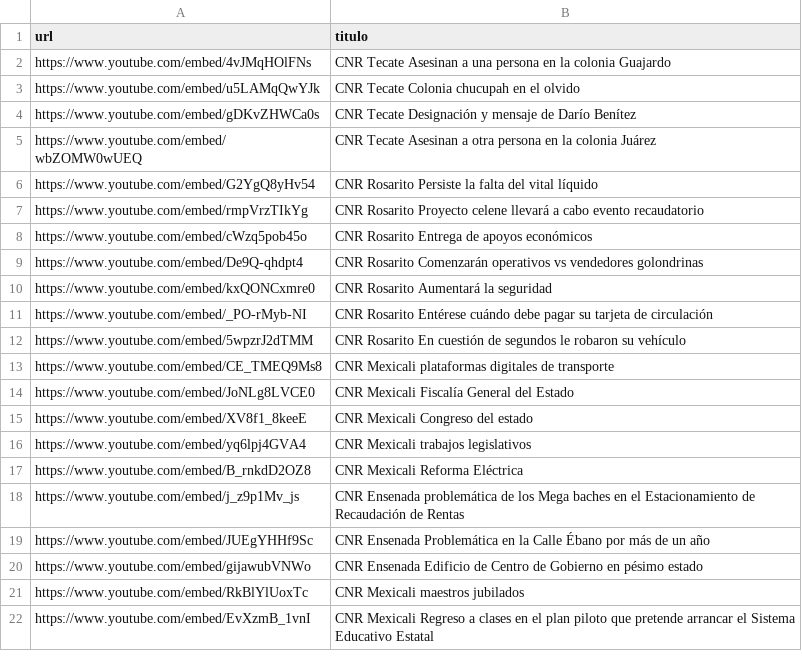
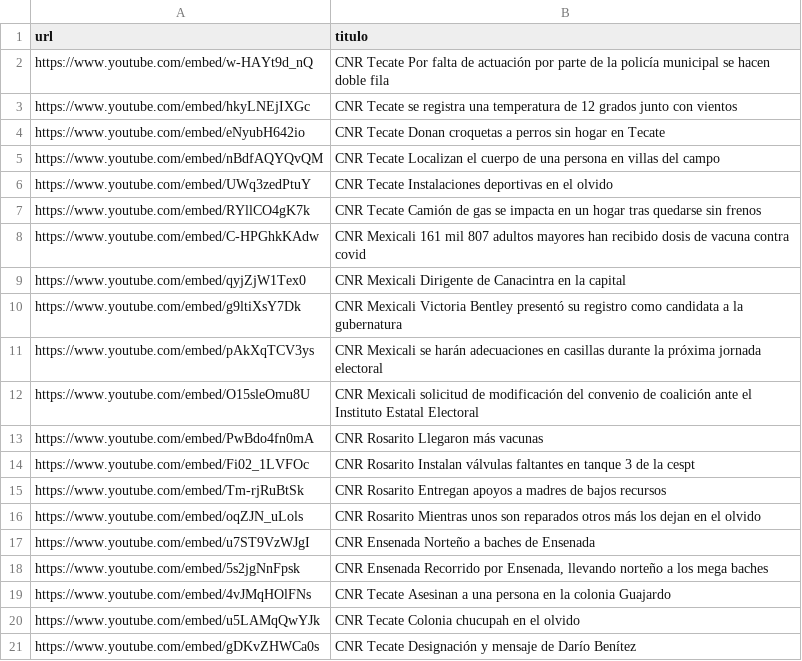
Before and after one commit to MauricioAlcala/cnr.tv, a CSV file: _data/videos.csv, drawn as a sheet; only a part is shown; the shorter side is filled out with more unchanged rows; the diff names each change by its address in the sheet, - before the commit and + after, or states it on an @@ line.

Commit message:
Notas Mar 25

```diff
--- a/_data/videos.csv
+++ b/_data/videos.csv
+row 2: https://www.youtube.com/embed/w-HAYt9d_nQ | CNR Tecate Por falta de actuación por parte de la policía municipal se hacen doble fila
+row 3: https://www.youtube.com/embed/hkyLNEjIXGc | CNR Tecate se registra una temperatura de 12 grados junto con vientos
+row 4: https://www.youtube.com/embed/eNyubH642io | CNR Tecate Donan croquetas a perros sin hogar en Tecate
+row 5: https://www.youtube.com/embed/nBdfAQYQvQM | CNR Tecate Localizan el cuerpo de una persona en villas del campo
+row 6: https://www.youtube.com/embed/UWq3zedPtuY | CNR Tecate Instalaciones deportivas en el olvido
+row 7: https://www.youtube.com/embed/RYllCO4gK7k | CNR Tecate Camión de gas se impacta en un hogar tras quedarse sin frenos
+row 8: https://www.youtube.com/embed/C-HPGhkKAdw | CNR Mexicali 161 mil 807 adultos mayores han recibido dosis de vacuna contra covid
+row 9: https://www.youtube.com/embed/qyjZjW1Tex0 | CNR Mexicali Dirigente de Canacintra en la capital
+row 10: https://www.youtube.com/embed/g9ltiXsY7Dk | CNR Mexicali Victoria Bentley presentó su registro como candidata a la gubernatura
+row 11: https://www.youtube.com/embed/pAkXqTCV3ys | CNR Mexicali se harán adecuaciones en casillas durante la próxima jornada electoral
+row 12: https://www.youtube.com/embed/O15sleOmu8U | CNR Mexicali solicitud de modificación del convenio de coalición ante el Instituto Estatal Electoral
+row 13: https://www.youtube.com/embed/PwBdo4fn0mA | CNR Rosarito Llegaron más vacunas
+row 14: https://www.youtube.com/embed/Fi02_1LVFOc | CNR Rosarito Instalan válvulas faltantes en tanque 3 de la cespt
+row 15: https://www.youtube.com/embed/Tm-rjRuBtSk | CNR Rosarito Entregan apoyos a madres de bajos recursos
+row 16: https://www.youtube.com/embed/oqZJN_uLols | CNR Rosarito Mientras unos son reparados otros más los dejan en el olvido
+row 17: https://www.youtube.com/embed/u7ST9VzWJgI | CNR Ensenada Norteño a baches de Ensenada
+row 18: https://www.youtube.com/embed/5s2jgNnFpsk | CNR Ensenada Recorrido por Ensenada, llevando norteño a los mega baches
```
